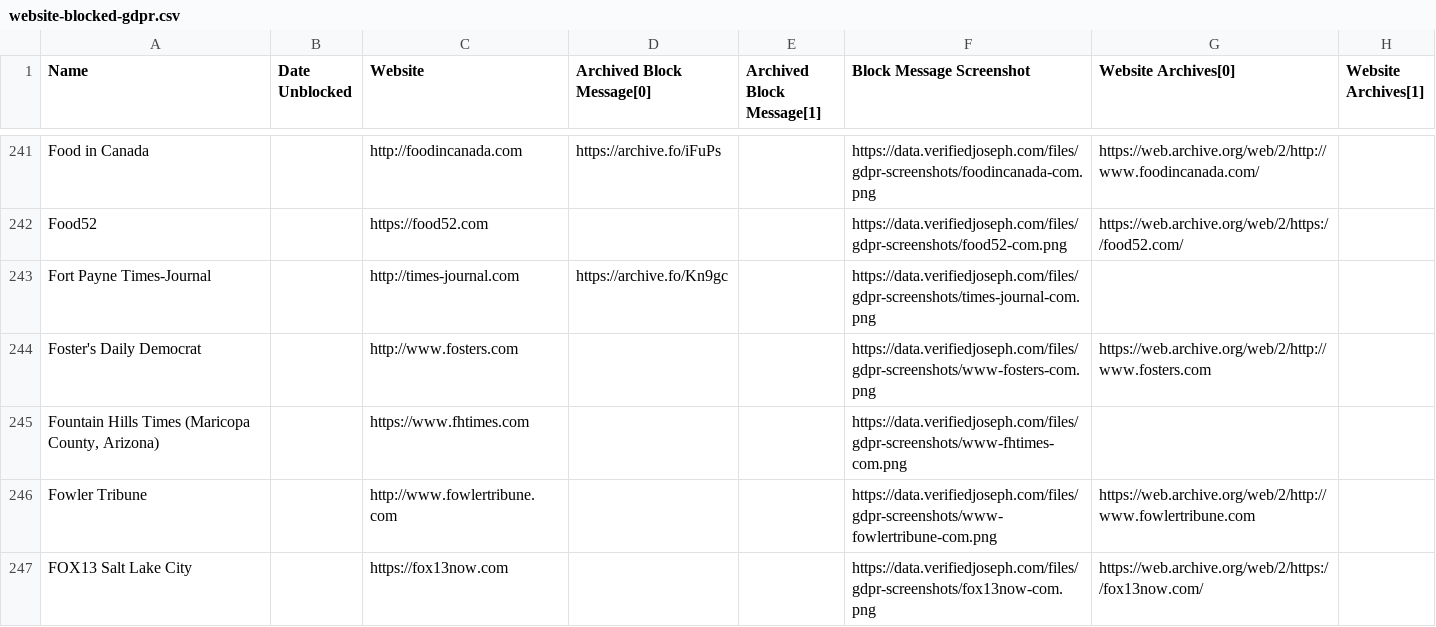
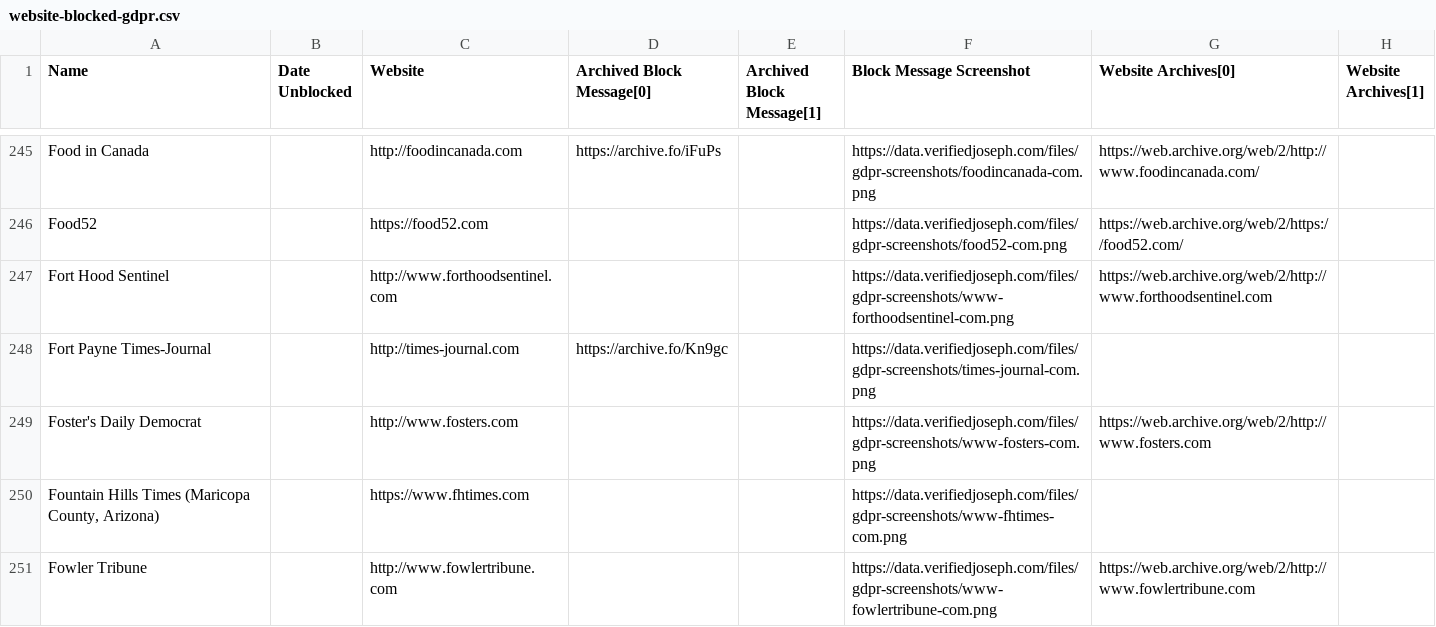
Before and after one commit to VerifiedJoseph/data.verifiedjoseph.com, a CSV file: website-blocked-gdpr.csv, drawn as a sheet; only a part is shown, gaps mark what is left out; the shorter side is filled out with more unchanged rows; the diff covers the shown part only; the diff names each change by its address in the sheet, - before the commit and + after, or states it on an @@ line.

Commit message:
Add 15 websites
10 from Majestic Top 1 Million scan

```diff
--- a/website-blocked-gdpr.csv
+++ b/website-blocked-gdpr.csv
+row 247: Fort Hood Sentinel |  | http://www.forthoodsentinel.com |  |  | https://data.verifiedjoseph.com/files/gdpr-screenshots/www-forthoodsentinel-com.png | https://web.archive.org/web/2/http://www.forthoodsentinel.com
```
Also changed, not shown: 14 added rows elsewhere in this file.
